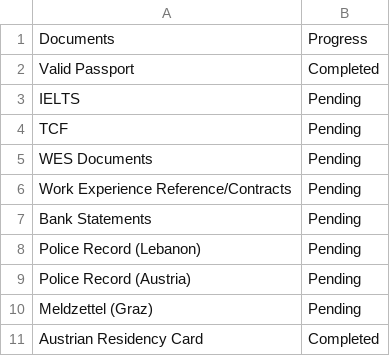
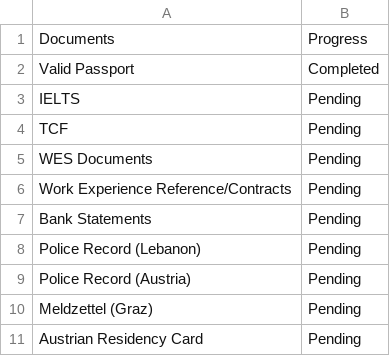
Before and after one commit to AhmadSidaoui/ahmadsidaoui.github.io, a CSV file: backend/DocumentTraker.csv, drawn as a sheet.

Commit message:
Update CSV via server

```diff
--- a/backend/DocumentTraker.csv
+++ b/backend/DocumentTraker.csv
@@ -10,2 +10,2 @@ Police Record (Austria),Pending
 Meldzettel (Graz),Pending
-Austrian Residency Card,Completed
+Austrian Residency Card,Pending
```
